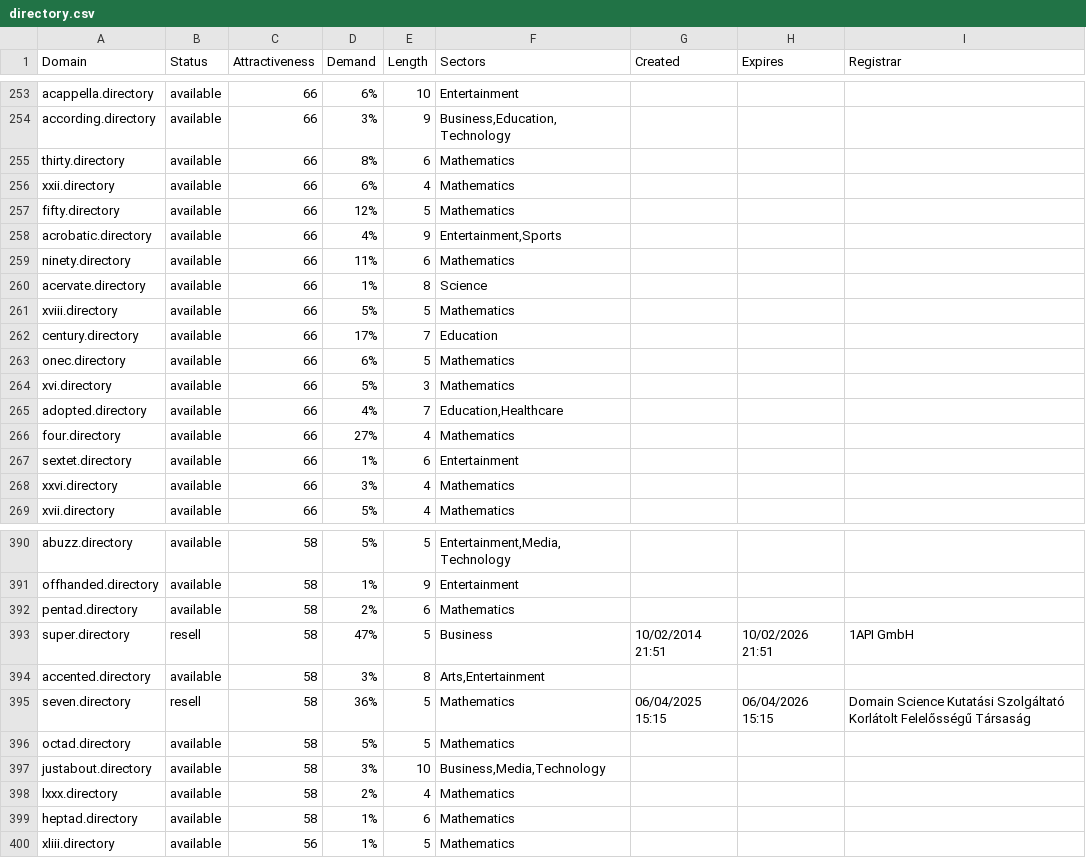
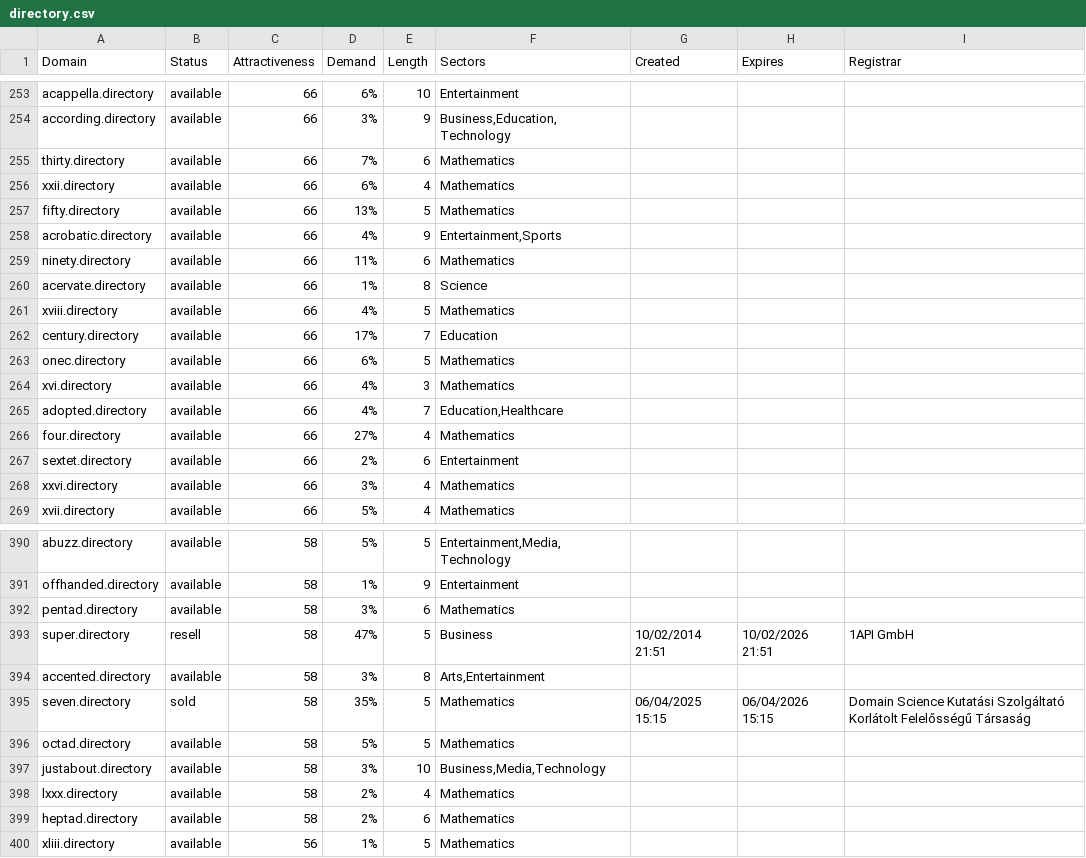
Before and after one commit to UniqueDomains/directory-oneword-domains, a CSV file: directory.csv, drawn as a sheet; only a part is shown, gaps mark what is left out; the diff covers the shown part only.

```diff
--- a/directory.csv
+++ b/directory.csv
@@ -254,5 +254,5 @@ acappella.directory,available,66,6%,10,Entertainment,,,
 according.directory,available,66,3%,9,"Business,Education,Technology",,,
-thirty.directory,available,66,8%,6,Mathematics,,,
+thirty.directory,available,66,7%,6,Mathematics,,,
 xxii.directory,available,66,6%,4,Mathematics,,,
-fifty.directory,available,66,12%,5,Mathematics,,,
+fifty.directory,available,66,13%,5,Mathematics,,,
 acrobatic.directory,available,66,4%,9,"Entertainment,Sports",,,
@@ -260,9 +260,9 @@ ninety.directory,available,66,11%,6,Mathematics,,,
 acervate.directory,available,66,1%,8,Science,,,
-xviii.directory,available,66,5%,5,Mathematics,,,
+xviii.directory,available,66,4%,5,Mathematics,,,
 century.directory,available,66,17%,7,Education,,,
 onec.directory,available,66,6%,5,Mathematics,,,
-xvi.directory,available,66,5%,3,Mathematics,,,
+xvi.directory,available,66,4%,3,Mathematics,,,
 adopted.directory,available,66,4%,7,"Education,Healthcare",,,
 four.directory,available,66,27%,4,Mathematics,,,
-sextet.directory,available,66,1%,6,Entertainment,,,
+sextet.directory,available,66,2%,6,Entertainment,,,
 xxvi.directory,available,66,3%,4,Mathematics,,,
@@ -391,6 +391,6 @@ abuzz.directory,available,58,5%,5,"Entertainment,Media,Technology",,,
 offhanded.directory,available,58,1%,9,Entertainment,,,
-pentad.directory,available,58,2%,6,Mathematics,,,
+pentad.directory,available,58,3%,6,Mathematics,,,
 super.directory,resell,58,47%,5,Business,10/02/2014 21:51,10/02/2026 21:51,1API GmbH
 accented.directory,available,58,3%,8,"Arts,Entertainment",,,
-seven.directory,resell,58,36%,5,Mathematics,06/04/2025 15:15,06/04/2026 15:15,Domain Science Kutatási Szolgáltató Korlátolt Felelősségű Társaság
+seven.directory,sold,58,35%,5,Mathematics,06/04/2025 15:15,06/04/2026 15:15,Domain Science Kutatási Szolgáltató Korlátolt Felelősségű Társaság
 octad.directory,available,58,5%,5,Mathematics,,,
@@ -398,3 +398,3 @@ justabout.directory,available,58,3%,10,"Business,Media,Technology",,,
 lxxx.directory,available,58,2%,4,Mathematics,,,
-heptad.directory,available,58,1%,6,Mathematics,,,
+heptad.directory,available,58,2%,6,Mathematics,,,
 xliii.directory,available,56,1%,5,Mathematics,,,
```
Also changed, not shown: 48 edited cells elsewhere in this file, 2 other files.
